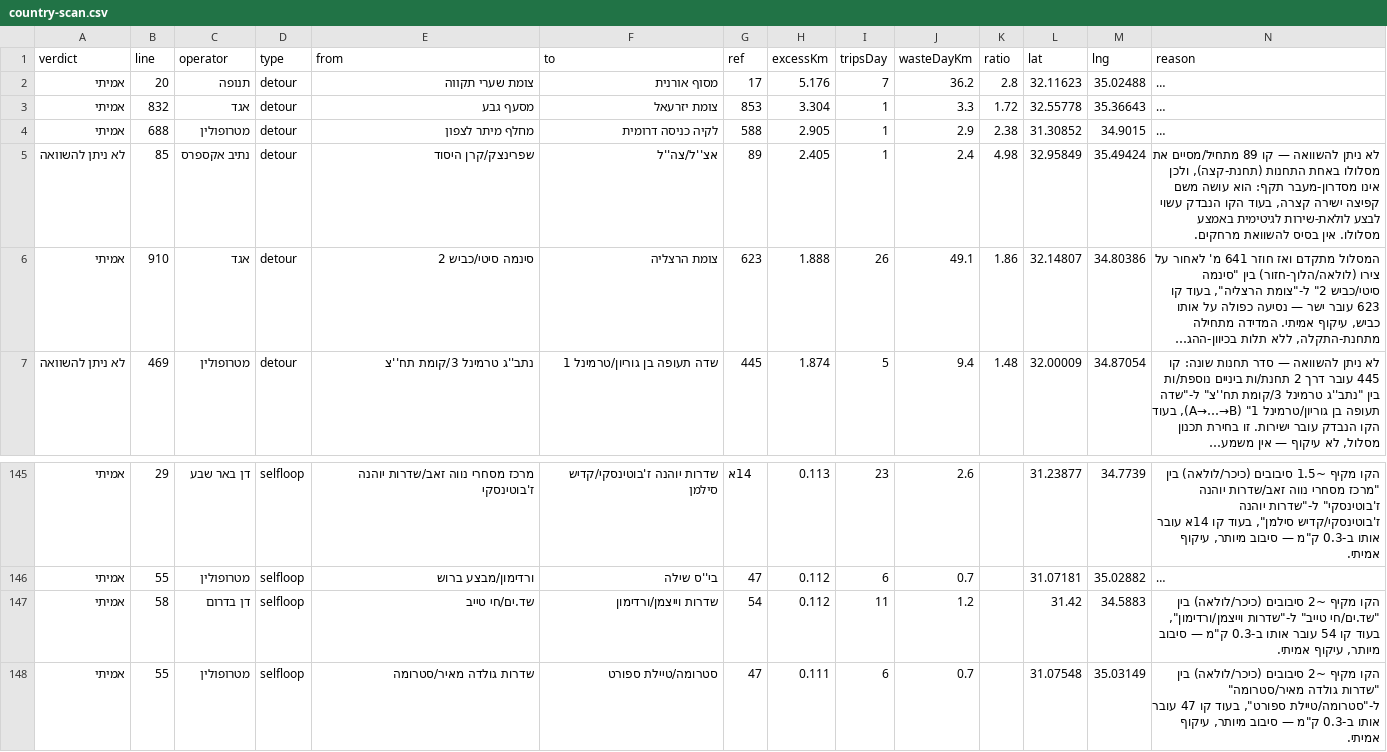
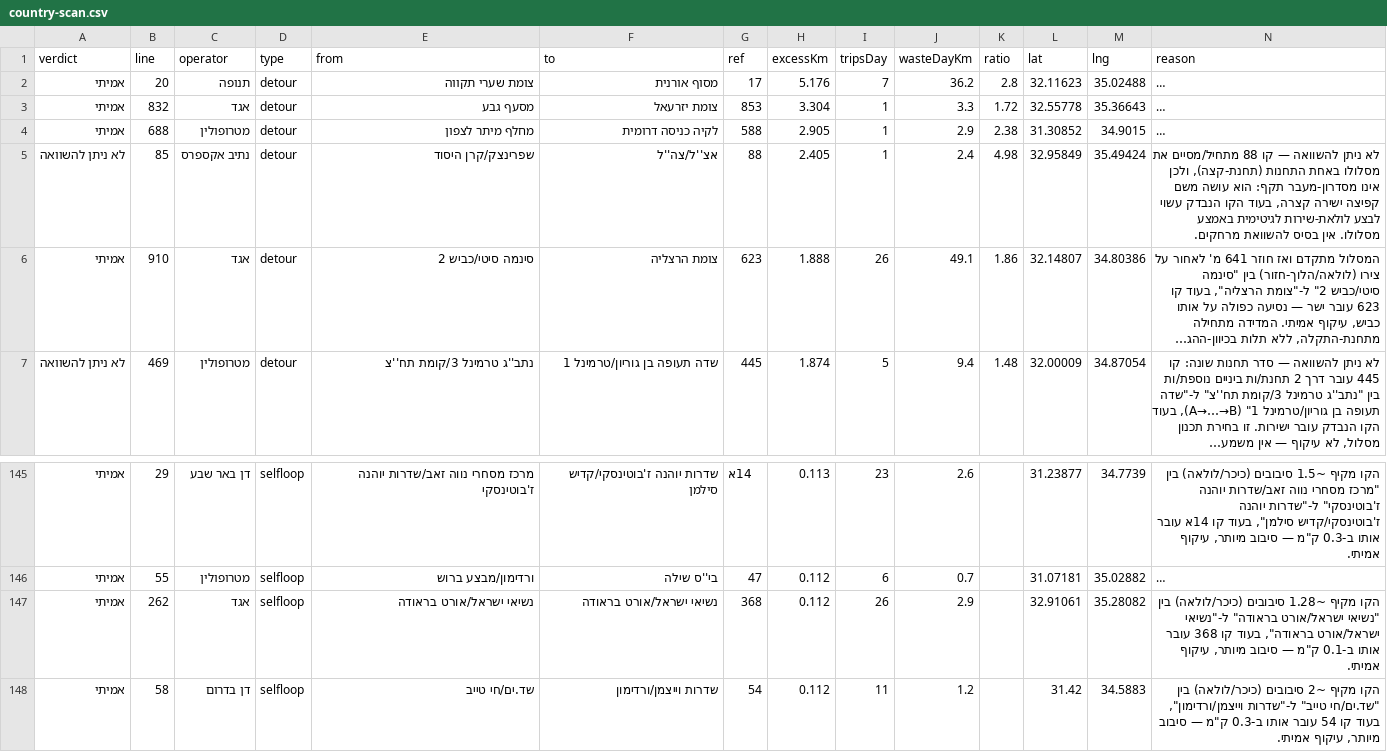
Before and after one commit to Transit-Freak/kav-bug, a CSV file: country-scan.csv, drawn as a sheet; only a part is shown, gaps mark what is left out; the shorter side is filled out with more unchanged rows; long unchanged cells end in …; the diff names each change by its address in the sheet, - before the commit and + after, or states it on an @@ line.

```diff
--- a/country-scan.csv
+++ b/country-scan.csv
-G5 (ref): 89
+G5 (ref): 88
-N5 (reason): …— קו 89 מתחיל/מסיים את…
+N5 (reason): …— קו 88 מתחיל/מסיים את…
+row 147: אמיתי | 262 | אגד | selfloop | נשיאי ישראל/אורט בראודה | נשיאי ישראל/אורט בראודה | 368 | 0.112 | 26 | 2.9 |  | 32.91061 | 35.28082 | הקו מקיף ~1.28 סיבובים (כיכר/לולאה) בין "נשיאי ישראל/אורט בראודה" ל-"נשיאי ישראל/אורט בראודה", בעוד קו 368 עובר אותו ב-0.1 ק"מ — סיבוב מיותר, עיקוף אמיתי.
```
Also changed, not shown: 2 other files.
